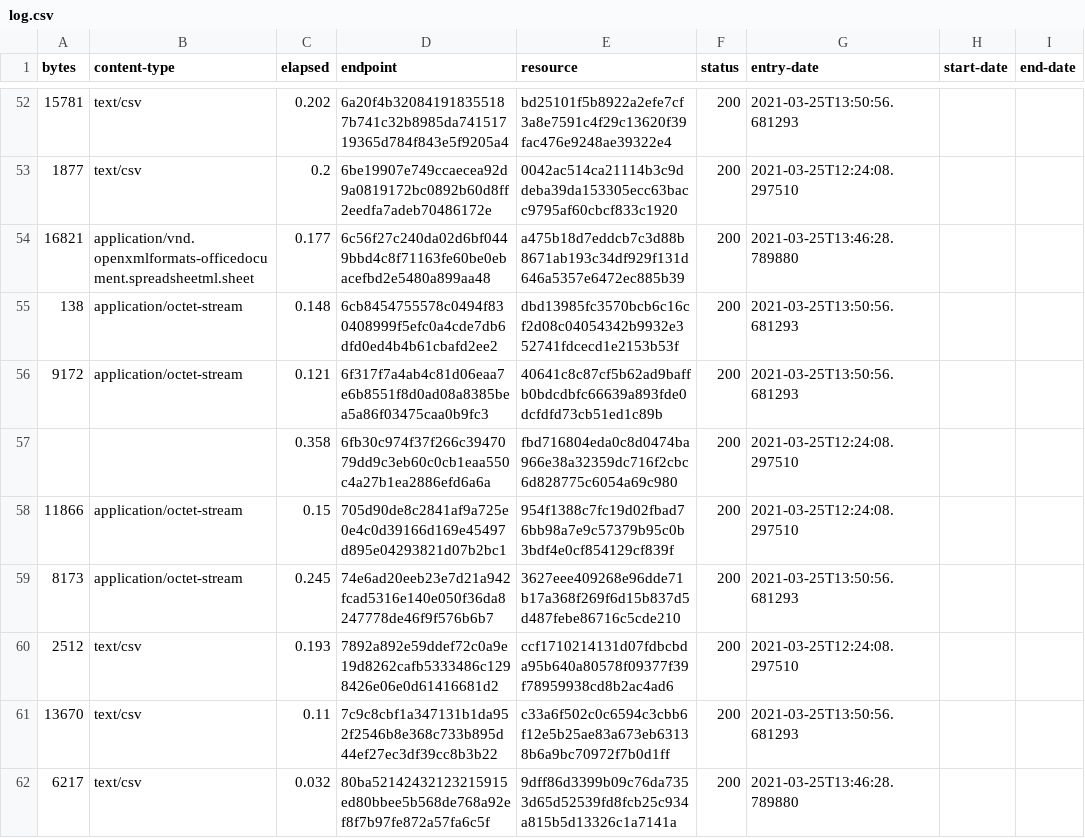
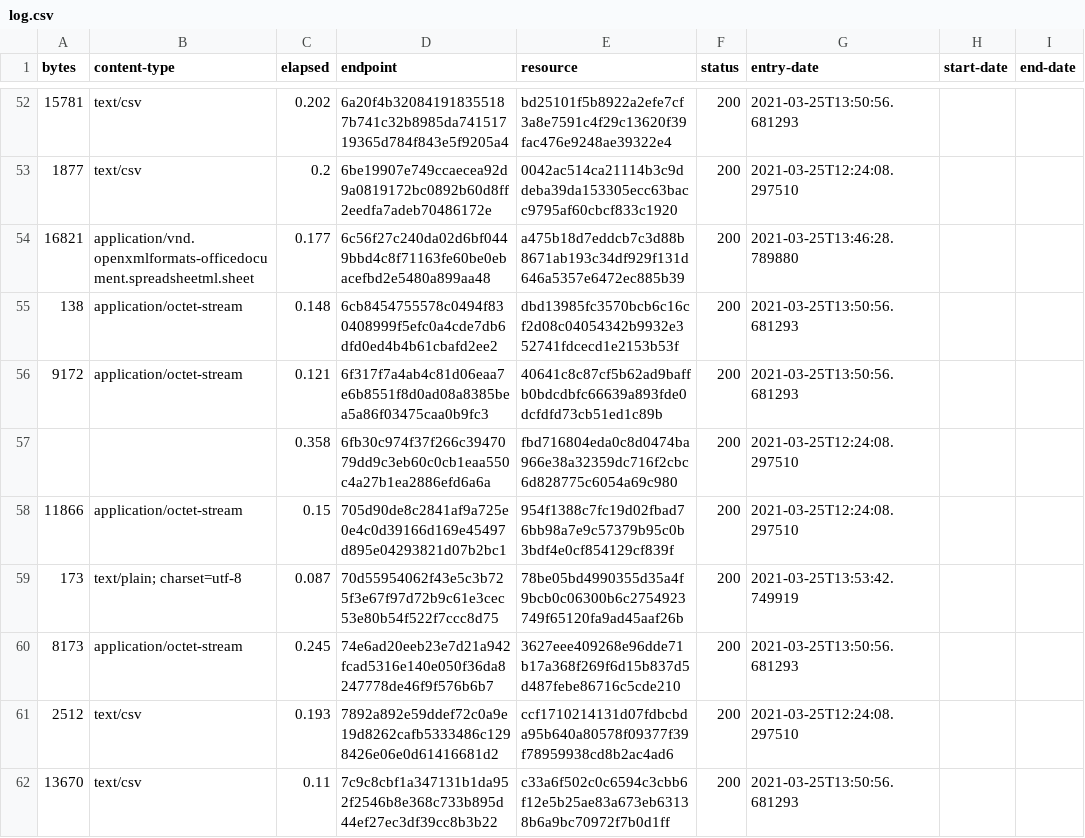
Before and after one commit to digital-land/developer-contributions-collection, a CSV file: collection/log.csv, drawn as a sheet; only a part is shown, gaps mark what is left out; the shorter side is filled out with more unchanged rows.

```diff
--- a/collection/log.csv
+++ b/collection/log.csv
@@ -58,2 +58,3 @@ bytes,content-type,elapsed,endpoint,resource,status,entry-date,start-date,end-da
 11866,application/octet-stream,0.15,705d90de8c2841af9a725e0e4c0d39166d169e45497d895e04293821d07b2bc1,954f1388c7fc19d02fbad76bb98a7e9c57379b95c0b3bdf4e0cf854129cf839f,200,2021-03-25T12:24:08.297510,,
+173,text/plain; charset=utf-8,0.087,70d55954062f43e5c3b725f3e67f97d72b9c61e3cec53e80b54f522f7ccc8d75,78be05bd4990355d35a4f9bcb0c06300b6c2754923749f65120fa9ad45aaf26b,200,2021-03-25T13:53:42.749919,,
 8173,application/octet-stream,0.245,74e6ad20eeb23e7d21a942fcad5316e140e050f36da8247778de46f9f576b6b7,3627eee409268e96dde71b17a368f269f6d15b837d5d487febe86716c5cde210,200,2021-03-25T13:50:56.681293,,
```
Also changed, not shown: collection/endpoint.csv, collection/resource.csv, 9 other files.
